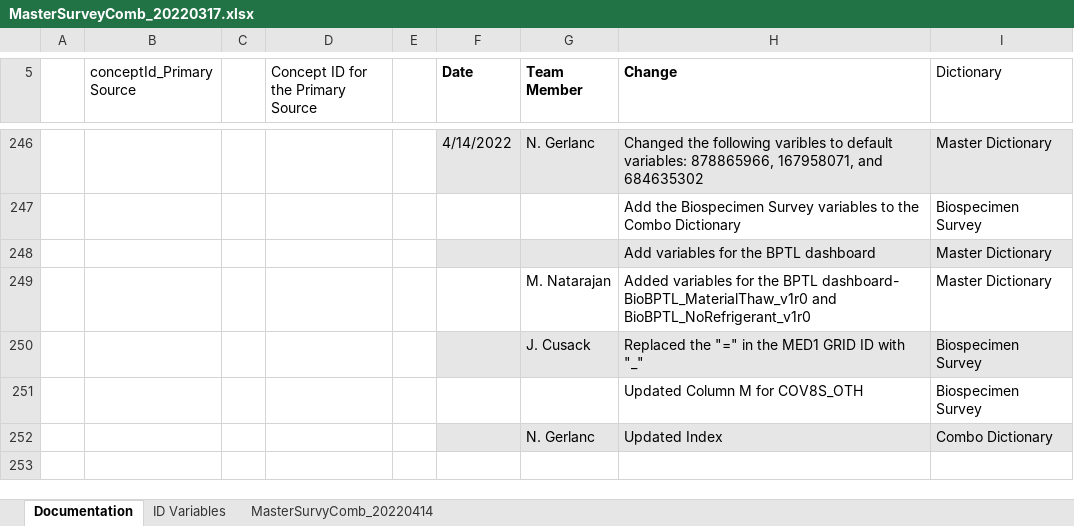
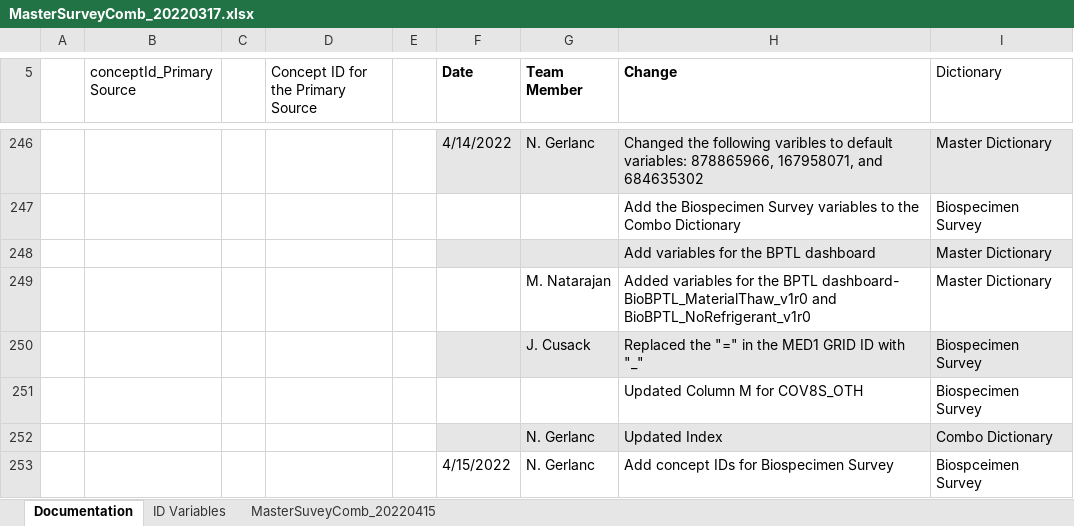
Before and after one commit to Analyticsphere/ConnectMasterAndSurveyCombinedDataDictionary, an Excel workbook: MasterSurveyComb_20220317.xlsx, sheet Documentation, drawn as a sheet; only a part is shown, gaps mark what is left out; values as stored, in another font and other column widths than the file's, no borders; the diff names each change by its address in the sheet, - before the commit and + after, or states it on an @@ line.

Commit message:
Added Concept IDs for Biospecimen Survey

```diff
--- a/MasterSurveyComb_20220317.xlsx (sheet Documentation)
+++ b/MasterSurveyComb_20220317.xlsx (sheet Documentation)
-sheet tab: MasterSurvyComb_20220414
+sheet tab: MasterSuveyComb_20220415
+row 253:  |  |  |  |  | 4/15/2022 | N. Gerlanc | Add concept IDs for Biospecimen Survey | Biospceimen Survey
```
